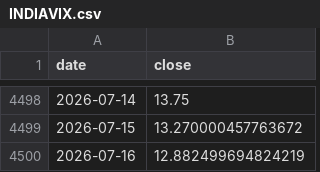
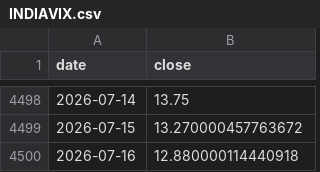
Before and after one commit to vj0246/Multi-Horizon-Transformer-for-Systematic-Equity-Direction-Forecasting, a CSV file: Data/Raw_Data/Macro/INDIAVIX.csv, drawn as a sheet; only a part is shown, gaps mark what is left out.

```diff
--- a/Data/Raw_Data/Macro/INDIAVIX.csv
+++ b/Data/Raw_Data/Macro/INDIAVIX.csv
@@ -4499,2 +4499,2 @@ date,close
 2026-07-15,13.270000457763672
-2026-07-16,12.882499694824219
+2026-07-16,12.880000114440918
```
Also changed, not shown: Data/Raw_Data/Macro/CRUDE.csv, Data/Raw_Data/Macro/GSPC.csv, 4 other files.
